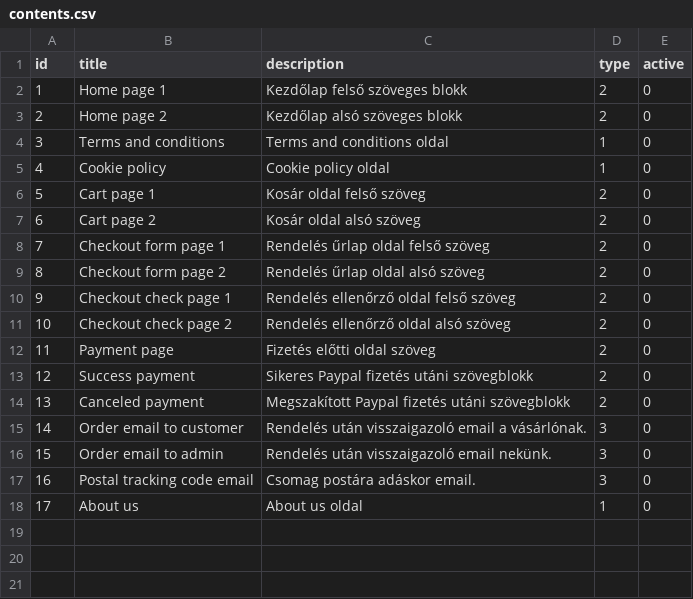
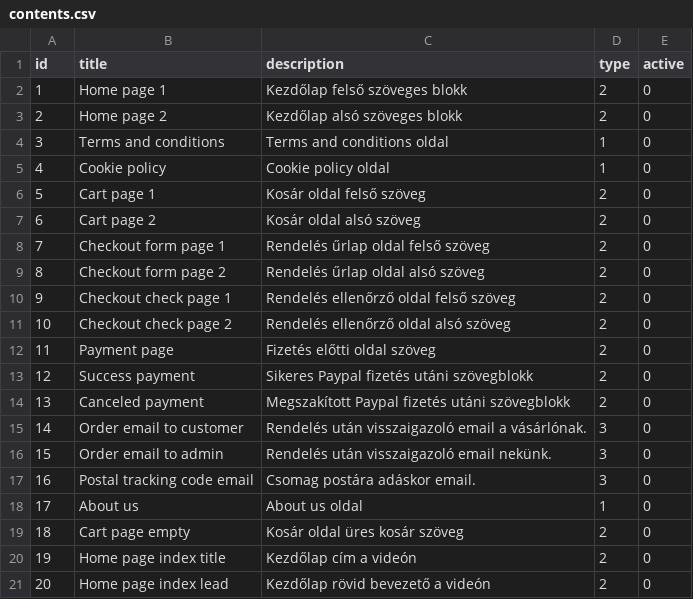
Before and after one commit to AndreasGeorgopulos/r-wasd.hu, a CSV file: database/seeds/data/contents.csv, drawn as a sheet.

Commit message:
Editable contents: empty cart, index heading.

```diff
--- a/database/seeds/data/contents.csv
+++ b/database/seeds/data/contents.csv
@@ -18 +18,4 @@ id;title;description;type;active
 17;About us;About us oldal;1;0
+18;Cart page empty;Kosár oldal üres kosár szöveg;2;0
+19;Home page index title;Kezdőlap cím a videón;2;0
+20;Home page index lead;Kezdőlap rövid bevezető a videón;2;0
```
Also changed, not shown: 5 other files.
